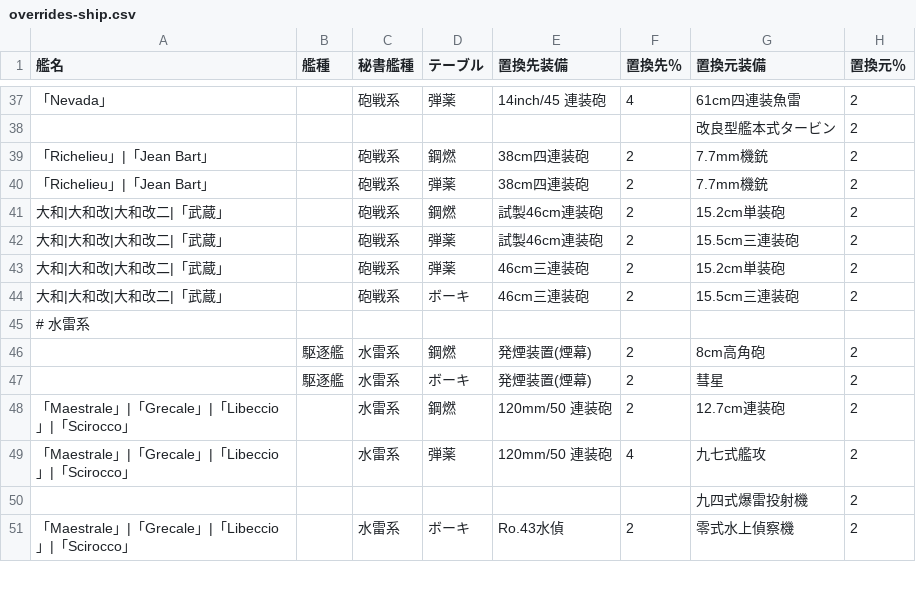
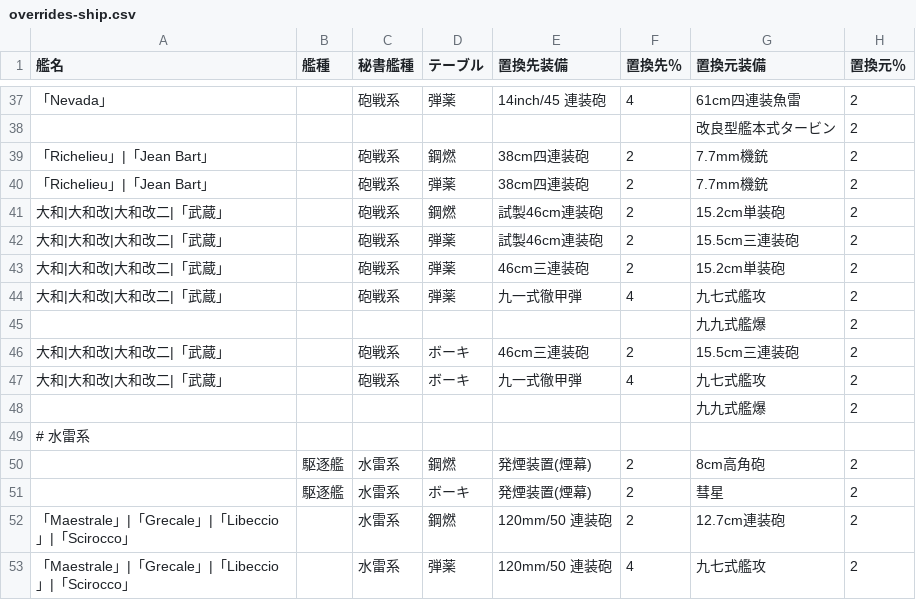
Before and after one commit to iora339/kc-dev-gen, a CSV file: data/overrides-ship.csv, drawn as a sheet; only a part is shown, gaps mark what is left out; the shorter side is filled out with more unchanged rows.

```diff
--- a/data/overrides-ship.csv
+++ b/data/overrides-ship.csv
@@ -43,3 +43,7 @@
 大和|大和改|大和改二|「武蔵」,,砲戦系,弾薬,46cm三連装砲,2,15.2cm単装砲,2
+大和|大和改|大和改二|「武蔵」,,砲戦系,弾薬,九一式徹甲弾,4,九七式艦攻,2
+,,,,,,九九式艦爆,2
 大和|大和改|大和改二|「武蔵」,,砲戦系,ボーキ,46cm三連装砲,2,15.5cm三連装砲,2
+大和|大和改|大和改二|「武蔵」,,砲戦系,ボーキ,九一式徹甲弾,4,九七式艦攻,2
+,,,,,,九九式艦爆,2
 # 水雷系,,,,,,,
```
Also changed, not shown: 1 other file.
